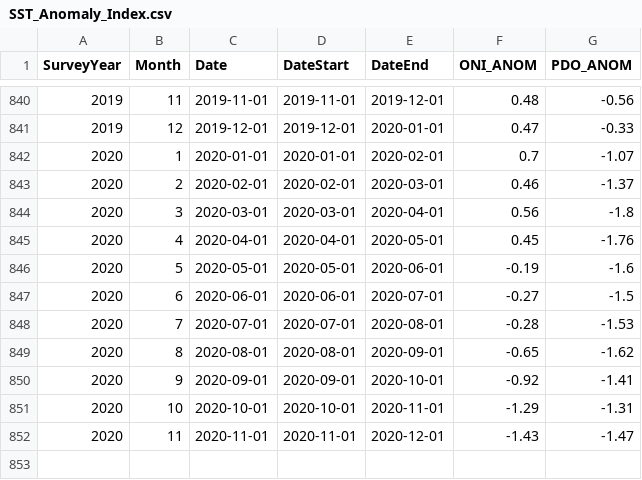
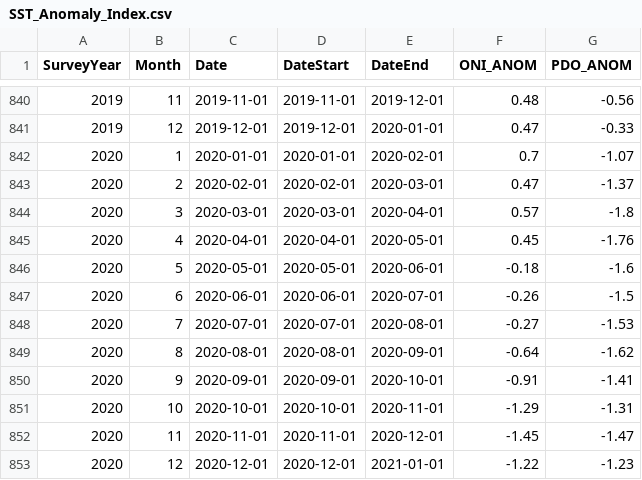
Before and after one commit to cullen-molitor/KFM_Shiny_App, a CSV file: App/Tidy_Data/SST_Anomaly_Index.csv, drawn as a sheet; only a part is shown, gaps mark what is left out.

```diff
--- a/App/Tidy_Data/SST_Anomaly_Index.csv
+++ b/App/Tidy_Data/SST_Anomaly_Index.csv
@@ -842,11 +842,12 @@ SurveyYear,Month,Date,DateStart,DateEnd,ONI_ANOM,PDO_ANOM
 2020,1,2020-01-01,2020-01-01,2020-02-01,0.7,-1.07
-2020,2,2020-02-01,2020-02-01,2020-03-01,0.46,-1.37
-2020,3,2020-03-01,2020-03-01,2020-04-01,0.56,-1.8
+2020,2,2020-02-01,2020-02-01,2020-03-01,0.47,-1.37
+2020,3,2020-03-01,2020-03-01,2020-04-01,0.57,-1.8
 2020,4,2020-04-01,2020-04-01,2020-05-01,0.45,-1.76
-2020,5,2020-05-01,2020-05-01,2020-06-01,-0.19,-1.6
-2020,6,2020-06-01,2020-06-01,2020-07-01,-0.27,-1.5
-2020,7,2020-07-01,2020-07-01,2020-08-01,-0.28,-1.53
-2020,8,2020-08-01,2020-08-01,2020-09-01,-0.65,-1.62
-2020,9,2020-09-01,2020-09-01,2020-10-01,-0.92,-1.41
+2020,5,2020-05-01,2020-05-01,2020-06-01,-0.18,-1.6
+2020,6,2020-06-01,2020-06-01,2020-07-01,-0.26,-1.5
+2020,7,2020-07-01,2020-07-01,2020-08-01,-0.27,-1.53
+2020,8,2020-08-01,2020-08-01,2020-09-01,-0.64,-1.62
+2020,9,2020-09-01,2020-09-01,2020-10-01,-0.91,-1.41
 2020,10,2020-10-01,2020-10-01,2020-11-01,-1.29,-1.31
-2020,11,2020-11-01,2020-11-01,2020-12-01,-1.43,-1.47
+2020,11,2020-11-01,2020-11-01,2020-12-01,-1.45,-1.47
+2020,12,2020-12-01,2020-12-01,2021-01-01,-1.22,-1.23
```
Also changed, not shown: App/Tidy_Data/Species_Importance_2005.csv, App/Tidy_Data/Species_Importance_All.csv, 22 other files.
